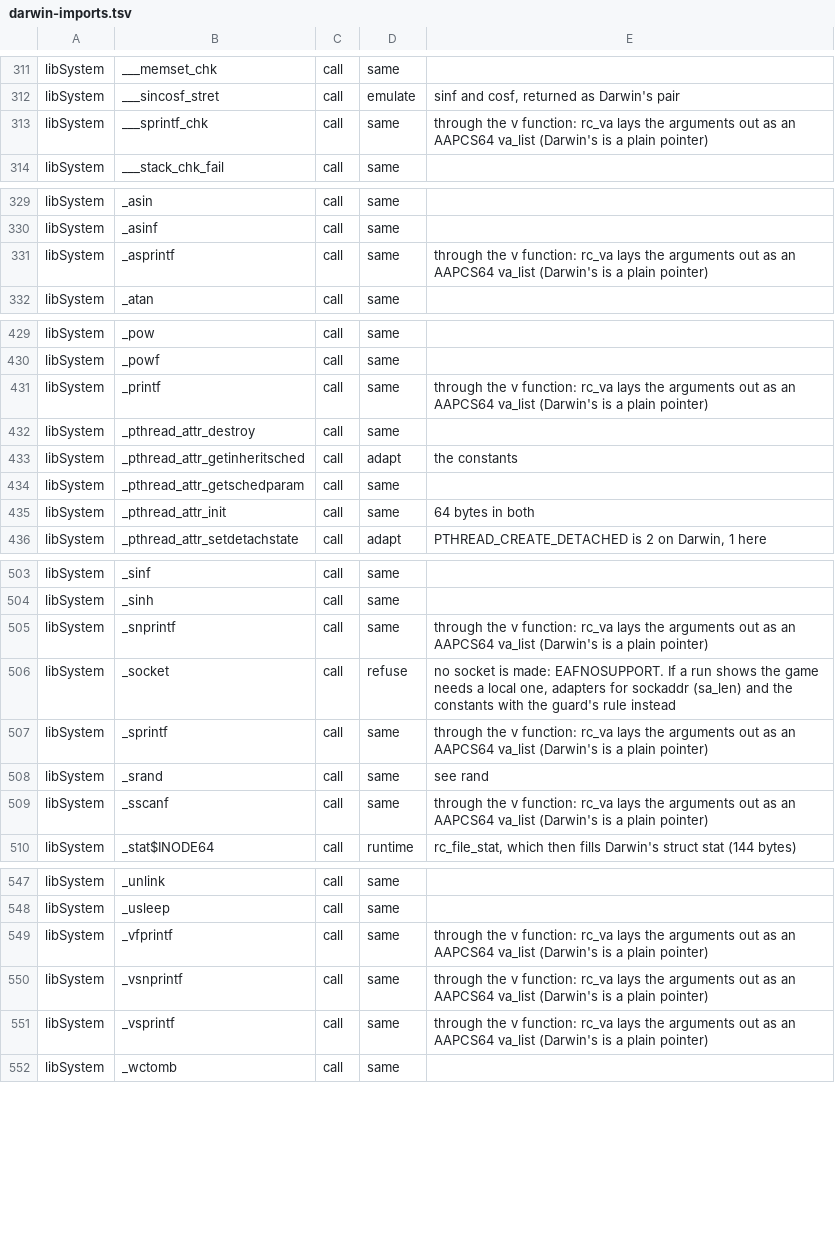
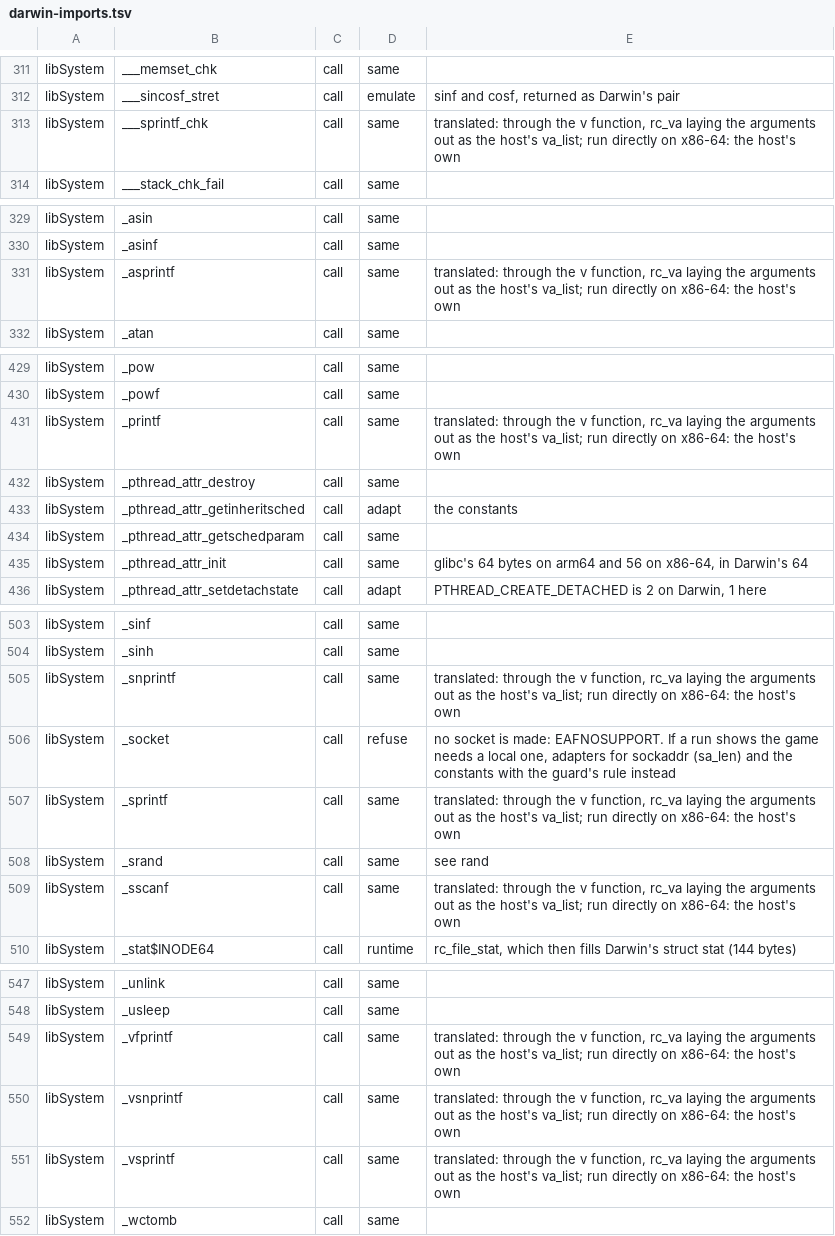
Before and after one commit to manbearpig3130/rs-rearmed, a TSV file: linux/darwin-imports.tsv, drawn as a sheet; only a part is shown, gaps mark what is left out; the diff covers the shown part only.

```diff
--- a/linux/darwin-imports.tsv
+++ b/linux/darwin-imports.tsv
@@ -312,3 +312,3 @@ libSystem	___memset_chk	call	same
 libSystem	___sincosf_stret	call	emulate	sinf and cosf, returned as Darwin's pair
-libSystem	___sprintf_chk	call	same	through the v function: rc_va lays the arguments out as an AAPCS64 va_list (Darwin's is a plain pointer)
+libSystem	___sprintf_chk	call	same	translated: through the v function, rc_va laying the arguments out as the host's va_list; run directly on x86-64: the host's own
 libSystem	___stack_chk_fail	call	same	
@@ -330,3 +330,3 @@ libSystem	_asin	call	same
 libSystem	_asinf	call	same	
-libSystem	_asprintf	call	same	through the v function: rc_va lays the arguments out as an AAPCS64 va_list (Darwin's is a plain pointer)
+libSystem	_asprintf	call	same	translated: through the v function, rc_va laying the arguments out as the host's va_list; run directly on x86-64: the host's own
 libSystem	_atan	call	same	
@@ -430,3 +430,3 @@ libSystem	_pow	call	same
 libSystem	_powf	call	same	
-libSystem	_printf	call	same	through the v function: rc_va lays the arguments out as an AAPCS64 va_list (Darwin's is a plain pointer)
+libSystem	_printf	call	same	translated: through the v function, rc_va laying the arguments out as the host's va_list; run directly on x86-64: the host's own
 libSystem	_pthread_attr_destroy	call	same	
@@ -434,3 +434,3 @@ libSystem	_pthread_attr_getinheritsched	call	adapt	the constants
 libSystem	_pthread_attr_getschedparam	call	same	
-libSystem	_pthread_attr_init	call	same	64 bytes in both
+libSystem	_pthread_attr_init	call	same	glibc's 64 bytes on arm64 and 56 on x86-64, in Darwin's 64
 libSystem	_pthread_attr_setdetachstate	call	adapt	PTHREAD_CREATE_DETACHED is 2 on Darwin, 1 here
@@ -504,7 +504,7 @@ libSystem	_sinf	call	same
 libSystem	_sinh	call	same	
-libSystem	_snprintf	call	same	through the v function: rc_va lays the arguments out as an AAPCS64 va_list (Darwin's is a plain pointer)
+libSystem	_snprintf	call	same	translated: through the v function, rc_va laying the arguments out as the host's va_list; run directly on x86-64: the host's own
 libSystem	_socket	call	refuse	no socket is made: EAFNOSUPPORT. If a run shows the game needs a local one, adapters for sockaddr (sa_len) and the constants with the guard's rule instead
-libSystem	_sprintf	call	same	through the v function: rc_va lays the arguments out as an AAPCS64 va_list (Darwin's is a plain pointer)
+libSystem	_sprintf	call	same	translated: through the v function, rc_va laying the arguments out as the host's va_list; run directly on x86-64: the host's own
 libSystem	_srand	call	same	see rand
-libSystem	_sscanf	call	same	through the v function: rc_va lays the arguments out as an AAPCS64 va_list (Darwin's is a plain pointer)
+libSystem	_sscanf	call	same	translated: through the v function, rc_va laying the arguments out as the host's va_list; run directly on x86-64: the host's own
 libSystem	_stat$INODE64	call	runtime	rc_file_stat, which then fills Darwin's struct stat (144 bytes)
@@ -548,5 +548,5 @@ libSystem	_unlink	call	same
 libSystem	_usleep	call	same	
-libSystem	_vfprintf	call	same	through the v function: rc_va lays the arguments out as an AAPCS64 va_list (Darwin's is a plain pointer)
-libSystem	_vsnprintf	call	same	through the v function: rc_va lays the arguments out as an AAPCS64 va_list (Darwin's is a plain pointer)
-libSystem	_vsprintf	call	same	through the v function: rc_va lays the arguments out as an AAPCS64 va_list (Darwin's is a plain pointer)
+libSystem	_vfprintf	call	same	translated: through the v function, rc_va laying the arguments out as the host's va_list; run directly on x86-64: the host's own
+libSystem	_vsnprintf	call	same	translated: through the v function, rc_va laying the arguments out as the host's va_list; run directly on x86-64: the host's own
+libSystem	_vsprintf	call	same	translated: through the v function, rc_va laying the arguments out as the host's va_list; run directly on x86-64: the host's own
 libSystem	_wctomb	call	same	
```
Also changed, not shown: 4 edited cells elsewhere in this file, 6 other files.
